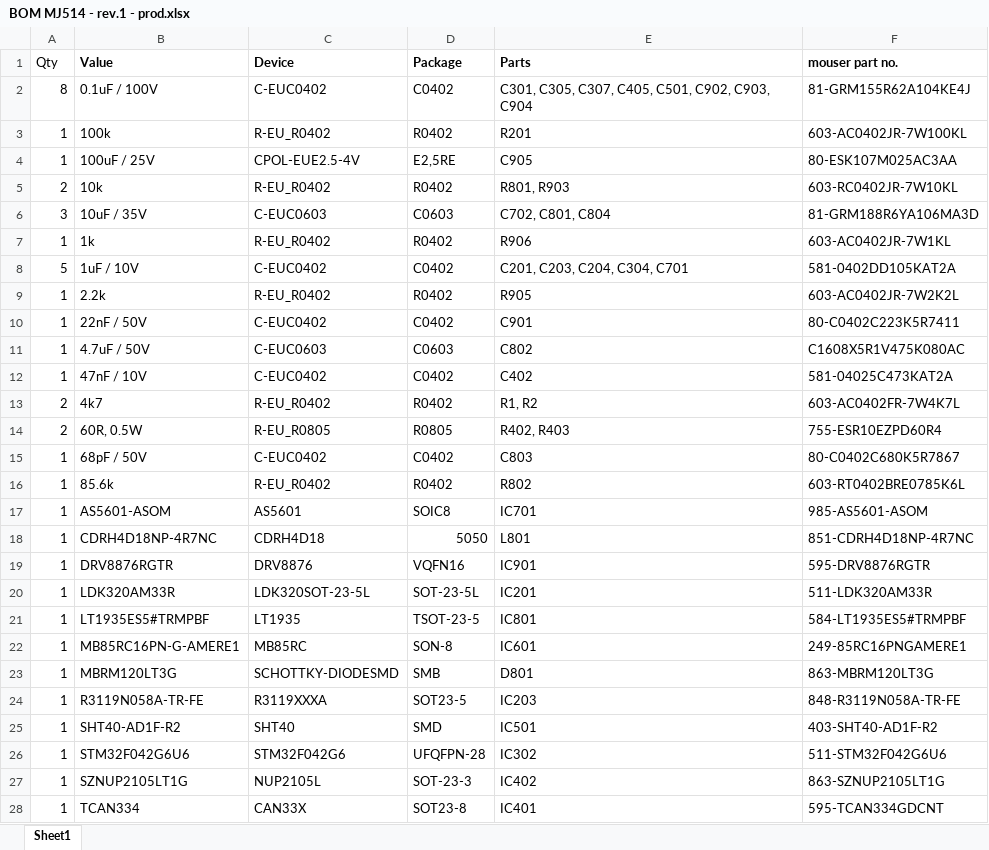
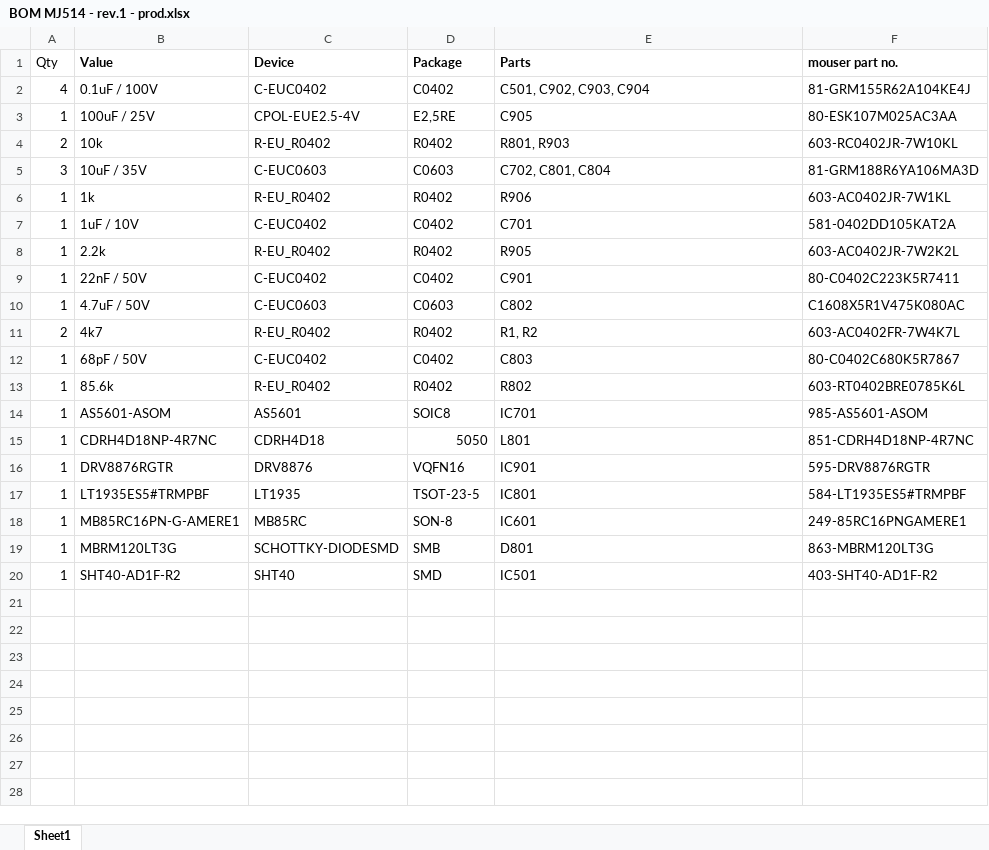
Before and after one commit to ejovrh/MJ808, an Excel workbook: eagle design/mj514/BOM MJ514 - rev.1 - prod.xlsx, sheet Sheet1, drawn as a sheet; values as stored, in another font and other column widths than the file's, no borders; removed rows and columns are numbered as before the commit, all else as after; the diff names each change by its address in the sheet, - before the commit and + after, or states it on an @@ line.

```diff
--- a/eagle design/mj514/BOM MJ514 - rev.1 - prod.xlsx (sheet Sheet1)
+++ b/eagle design/mj514/BOM MJ514 - rev.1 - prod.xlsx (sheet Sheet1)
-A2 (Qty): 8
+A2 (Qty): 4
-E2 (Parts): C301, C305, C307, C405, C501, C902, C903, C904
+E2 (Parts): C501, C902, C903, C904
-row 3: 1 | 100k | R-EU_R0402 | R0402 | R201 | 603-AC0402JR-7W100KL
-A7 (Qty): 5
+A7 (Qty): 1
-E7 (Parts): C201, C203, C204, C304, C701
+E7 (Parts): C701
-row 12: 1 | 47nF / 10V | C-EUC0402 | C0402 | C402 | 581-04025C473KAT2A
-row 14: 2 | 60R, 0.5W | R-EU_R0805 | R0805 | R402, R403 | 755-ESR10EZPD60R4
-row 20: 1 | LDK320AM33R | LDK320SOT-23-5L | SOT-23-5L | IC201 | 511-LDK320AM33R
-row 24: 1 | R3119N058A-TR-FE | R3119XXXA | SOT23-5 | IC203 | 848-R3119N058A-TR-FE
-row 26: 1 | STM32F042G6U6 | STM32F042G6 | UFQFPN-28 | IC302 | 511-STM32F042G6U6
-row 27: 1 | SZNUP2105LT1G | NUP2105L | SOT-23-3 | IC402 | 863-SZNUP2105LT1G
-row 28: 1 | TCAN334 | CAN33X | SOT23-8 | IC401 | 595-TCAN334GDCNT
```
Also changed, not shown: eagle design/mj808/BOM MJ808 clone - rev.5 - TCAN334 - SN E3 - prod.xlsx, eagle design/mj818/BOM MJ818 clone - rev.5 - TCAN334 - SN Mini2 - prod.xlsx, 5 other files.
